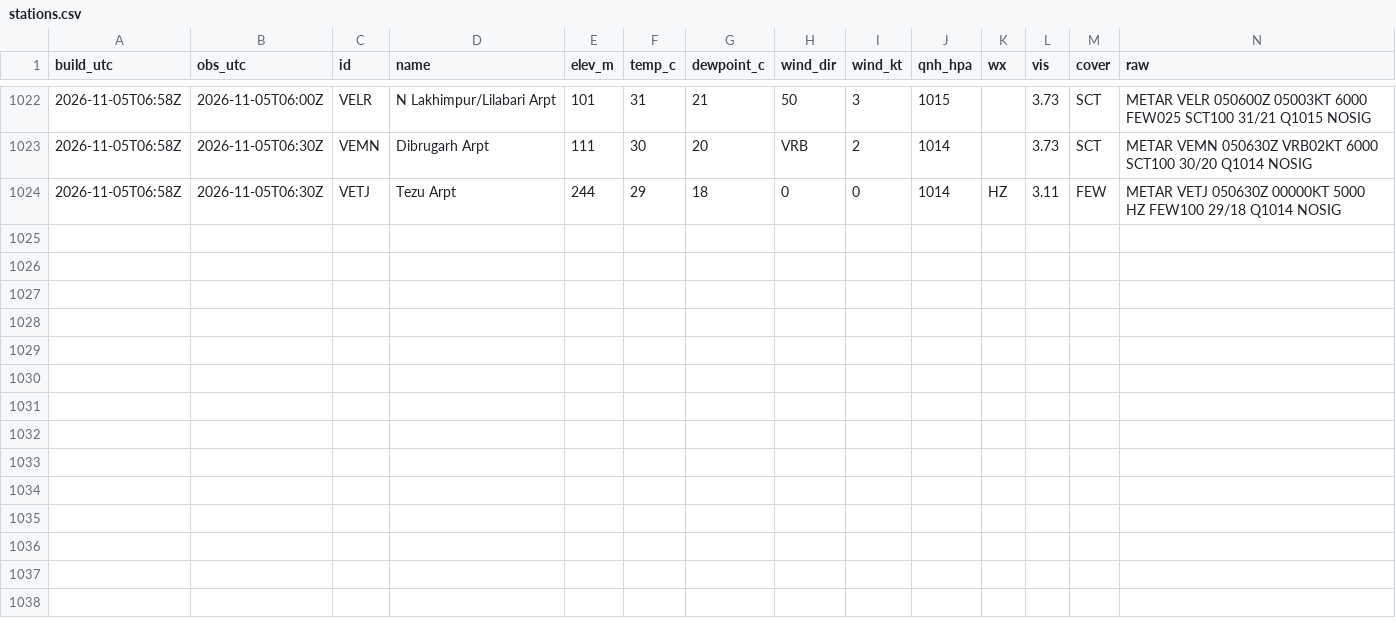
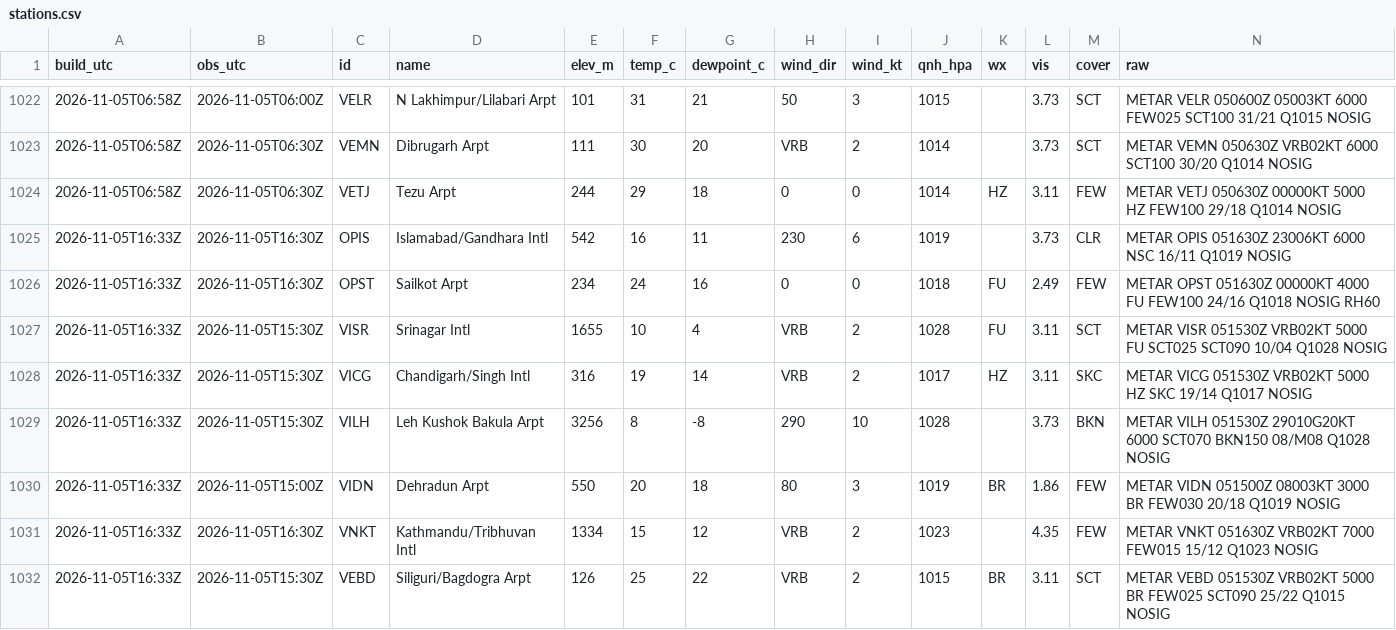
Before and after one commit to rahulbhargavain/himalaya-nowcast-atlas, a CSV file: stations.csv, drawn as a sheet; only a part is shown, gaps mark what is left out.

```diff
--- a/stations.csv
+++ b/stations.csv
@@ -1024 +1024,9 @@ build_utc,obs_utc,id,name,elev_m,temp_c,dewpoint_c,wind_dir,wind_kt,qnh_hpa,wx,v
 2026-11-05T06:58Z,2026-11-05T06:30Z,VETJ,Tezu Arpt,244,29,18,0,0,1014,HZ,3.11,FEW,METAR VETJ 050630Z 00000KT 5000 HZ FEW100 29/18 Q1014 NOSIG
+2026-11-05T16:33Z,2026-11-05T16:30Z,OPIS,Islamabad/Gandhara Intl,542,16,11,230,6,1019,,3.73,CLR,METAR OPIS 051630Z 23006KT 6000 NSC 16/11 Q1019 NOSIG
+2026-11-05T16:33Z,2026-11-05T16:30Z,OPST,Sailkot Arpt,234,24,16,0,0,1018,FU,2.49,FEW,METAR OPST 051630Z 00000KT 4000 FU FEW100 24/16 Q1018 NOSIG RH60
+2026-11-05T16:33Z,2026-11-05T15:30Z,VISR,Srinagar Intl,1655,10,4,VRB,2,1028,FU,3.11,SCT,METAR VISR 051530Z VRB02KT 5000 FU SCT025 SCT090 10/04 Q1028 NOSIG
+2026-11-05T16:33Z,2026-11-05T15:30Z,VICG,Chandigarh/Singh Intl,316,19,14,VRB,2,1017,HZ,3.11,SKC,METAR VICG 051530Z VRB02KT 5000 HZ SKC 19/14 Q1017 NOSIG
+2026-11-05T16:33Z,2026-11-05T15:30Z,VILH,Leh Kushok Bakula Arpt,3256,8,-8,290,10,1028,,3.73,BKN,METAR VILH 051530Z 29010G20KT 6000 SCT070 BKN150 08/M08 Q1028 NOSIG
+2026-11-05T16:33Z,2026-11-05T15:00Z,VIDN,Dehradun Arpt,550,20,18,80,3,1019,BR,1.86,FEW,METAR VIDN 051500Z 08003KT 3000 BR FEW030 20/18 Q1019 NOSIG
+2026-11-05T16:33Z,2026-11-05T16:30Z,VNKT,Kathmandu/Tribhuvan Intl,1334,15,12,VRB,2,1023,,4.35,FEW,METAR VNKT 051630Z VRB02KT 7000 FEW015 15/12 Q1023 NOSIG
+2026-11-05T16:33Z,2026-11-05T15:30Z,VEBD,Siliguri/Bagdogra Arpt,126,25,22,VRB,2,1015,BR,3.11,SCT,METAR VEBD 051530Z VRB02KT 5000 BR FEW025 SCT090 25/22 Q1015 NOSIG
```
Also changed, not shown: builds.csv, gauges.csv, 9 other files.
